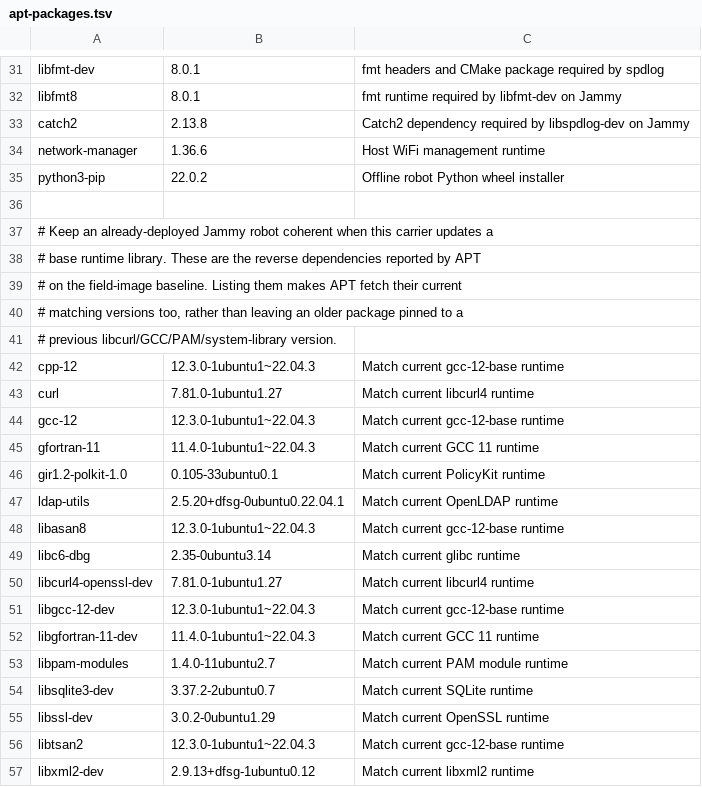
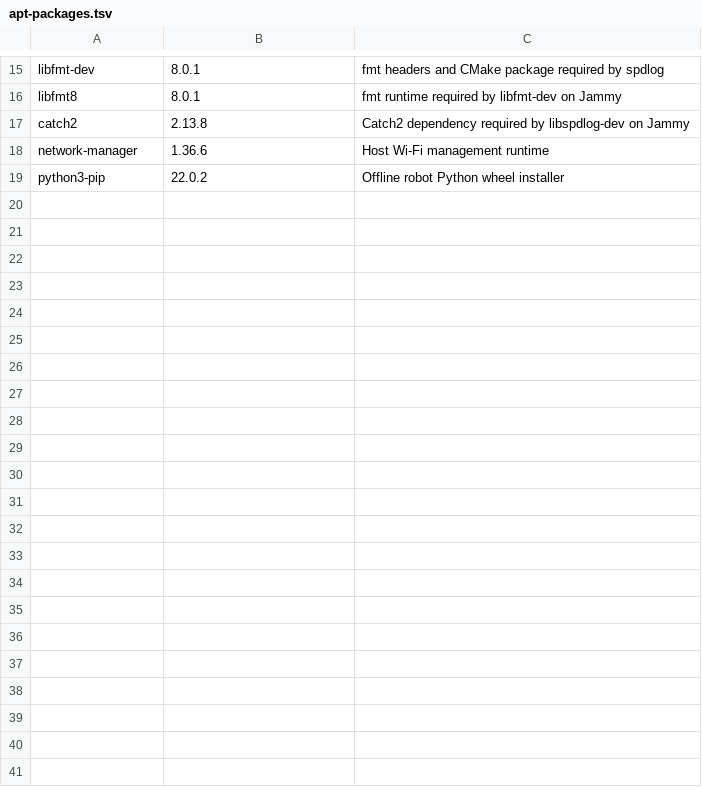
Before and after one commit to amangsaveteam/projects, a TSV file: system_deployment/common/manifests/orin-humble/apt-packages.tsv, drawn as a sheet; only a part is shown, gaps mark what is left out; the diff covers the shown part only.

```diff
--- a/system_deployment/common/manifests/orin-humble/apt-packages.tsv
+++ b/system_deployment/common/manifests/orin-humble/apt-packages.tsv
@@ -33,25 +17,3 @@ libfmt8	8.0.1	fmt runtime required by libfmt-dev on Jammy
 catch2	2.13.8	Catch2 dependency required by libspdlog-dev on Jammy
-network-manager	1.36.6	Host WiFi management runtime
+network-manager	1.36.6	Host Wi-Fi management runtime
 python3-pip	22.0.2	Offline robot Python wheel installer
-
-# Keep an already-deployed Jammy robot coherent when this carrier updates a
-# base runtime library.  These are the reverse dependencies reported by APT
-# on the field-image baseline.  Listing them makes APT fetch their current
-# matching versions too, rather than leaving an older package pinned to a
-# previous libcurl/GCC/PAM/system-library version.
-cpp-12	12.3.0-1ubuntu1~22.04.3	Match current gcc-12-base runtime
-curl	7.81.0-1ubuntu1.27	Match current libcurl4 runtime
-gcc-12	12.3.0-1ubuntu1~22.04.3	Match current gcc-12-base runtime
-gfortran-11	11.4.0-1ubuntu1~22.04.3	Match current GCC 11 runtime
-gir1.2-polkit-1.0	0.105-33ubuntu0.1	Match current PolicyKit runtime
-ldap-utils	2.5.20+dfsg-0ubuntu0.22.04.1	Match current OpenLDAP runtime
-libasan8	12.3.0-1ubuntu1~22.04.3	Match current gcc-12-base runtime
-libc6-dbg	2.35-0ubuntu3.14	Match current glibc runtime
-libcurl4-openssl-dev	7.81.0-1ubuntu1.27	Match current libcurl4 runtime
-libgcc-12-dev	12.3.0-1ubuntu1~22.04.3	Match current gcc-12-base runtime
-libgfortran-11-dev	11.4.0-1ubuntu1~22.04.3	Match current GCC 11 runtime
-libpam-modules	1.4.0-11ubuntu2.7	Match current PAM module runtime
-libsqlite3-dev	3.37.2-2ubuntu0.7	Match current SQLite runtime
-libssl-dev	3.0.2-0ubuntu1.29	Match current OpenSSL runtime
-libtsan2	12.3.0-1ubuntu1~22.04.3	Match current gcc-12-base runtime
-libxml2-dev	2.9.13+dfsg-1ubuntu0.12	Match current libxml2 runtime
```
Also changed, not shown: 2 added rows, 18 removed rows and 4 edited cells elsewhere in this file, 3 other files.
